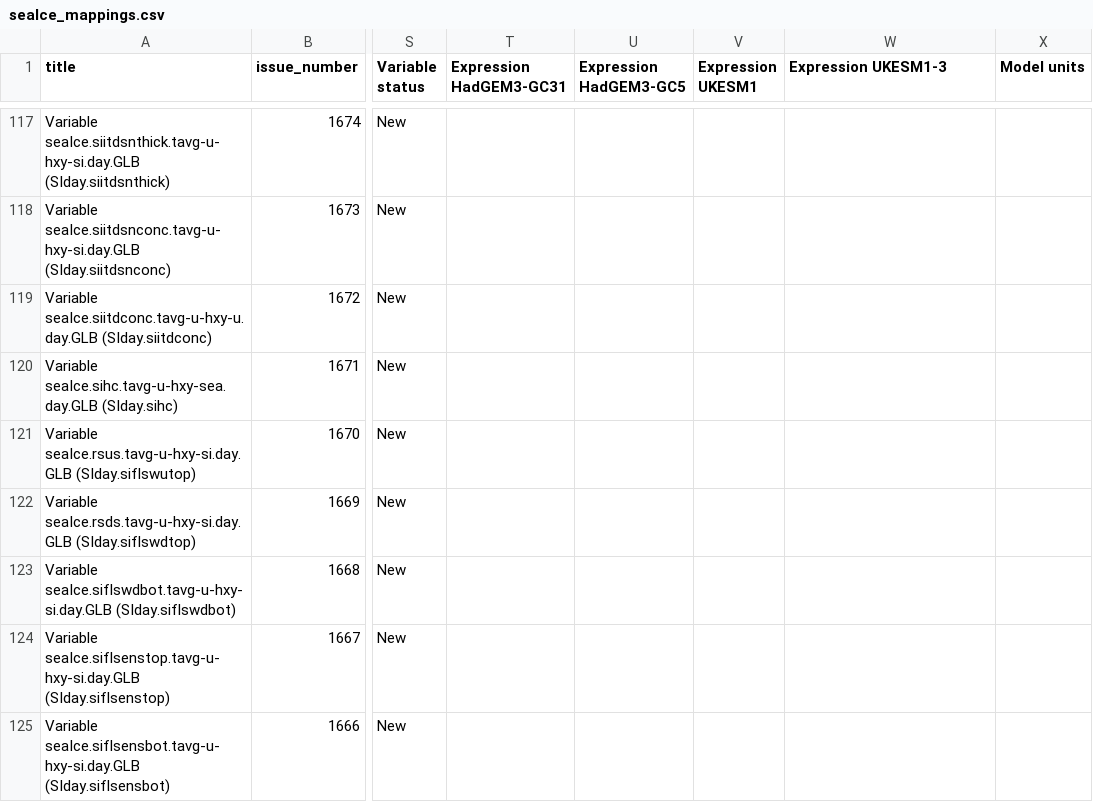
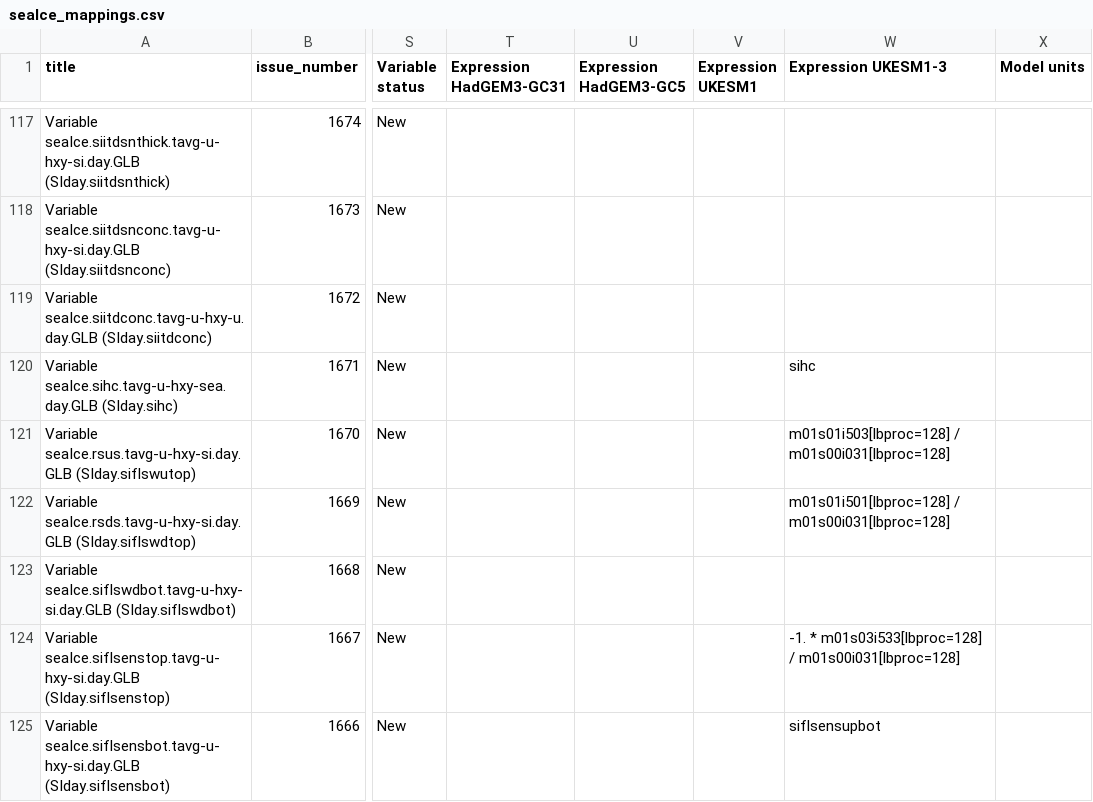
Before and after one commit to UKNCSP/CDDS-CMIP7-mappings, a CSV file: data/seaIce_mappings.csv, drawn as a sheet; only a part is shown, gaps mark what is left out; the diff covers the shown part only; the diff names each change by its address in the sheet, - before the commit and + after, or states it on an @@ line.

```diff
--- a/data/seaIce_mappings.csv
+++ b/data/seaIce_mappings.csv
-W120 (Expression UKESM1-3): (empty)
+W120 (Expression UKESM1-3): sihc
-W121 (Expression UKESM1-3): (empty)
+W121 (Expression UKESM1-3): m01s01i503[lbproc=128] / m01s00i031[lbproc=128]
-W122 (Expression UKESM1-3): (empty)
+W122 (Expression UKESM1-3): m01s01i501[lbproc=128] / m01s00i031[lbproc=128]
-W124 (Expression UKESM1-3): (empty)
+W124 (Expression UKESM1-3): -1. * m01s03i533[lbproc=128] / m01s00i031[lbproc=128]
-W125 (Expression UKESM1-3): (empty)
+W125 (Expression UKESM1-3): siflsensupbot
```
Also changed, not shown: 7 edited cells elsewhere in this file, data/seaIce_mappings_new.csv, 2 other files.
